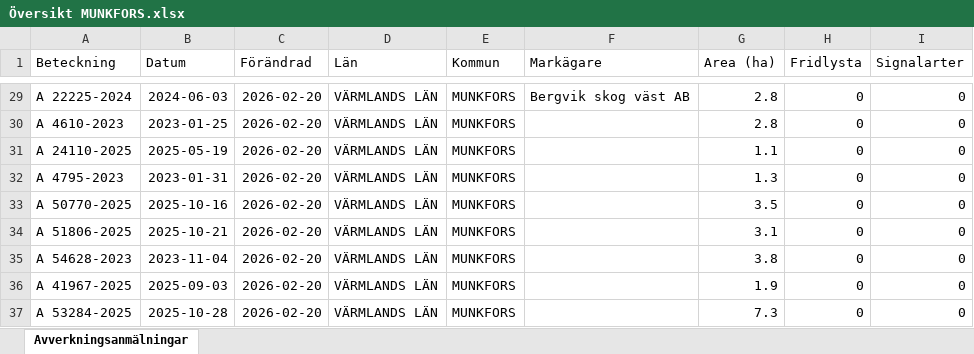
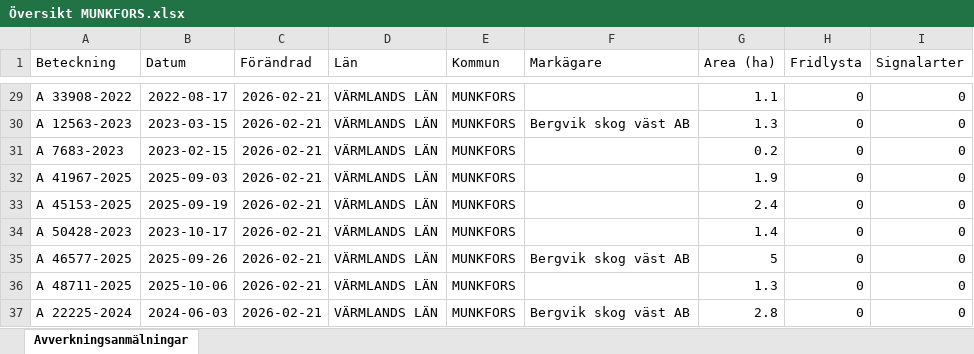
Before and after one commit to klasma/Logging_1762, an Excel workbook: Översikt MUNKFORS.xlsx, sheet Avverkningsanmälningar, drawn as a sheet; only a part is shown, gaps mark what is left out; values as stored, in another font and other column widths than the file's, no borders; the diff covers the shown part only; the diff names each change by its address in the sheet, - before the commit and + after, or states it on an @@ line.

```diff
--- a/Översikt MUNKFORS.xlsx (sheet Avverkningsanmälningar)
+++ b/Översikt MUNKFORS.xlsx (sheet Avverkningsanmälningar)
-A29 (Beteckning): A 22225-2024
+A29 (Beteckning): A 33908-2022
-B29 (Datum): 2024-06-03
+B29 (Datum): 2022-08-17
-C29:C37 (Förändrad): 2026-02-20
+C29:C37 (Förändrad): 2026-02-21
-F29 (Markägare): Bergvik skog väst AB
+F29 (Markägare): (empty)
-G29 (Area (ha)): 2.8
+G29 (Area (ha)): 1.1
-A30 (Beteckning): A 4610-2023
+A30 (Beteckning): A 12563-2023
-B30 (Datum): 2023-01-25
+B30 (Datum): 2023-03-15
-F30 (Markägare): (empty)
+F30 (Markägare): Bergvik skog väst AB
-G30 (Area (ha)): 2.8
+G30 (Area (ha)): 1.3
-A31 (Beteckning): A 24110-2025
+A31 (Beteckning): A 7683-2023
-B31 (Datum): 2025-05-19
+B31 (Datum): 2023-02-15
-G31 (Area (ha)): 1.1
+G31 (Area (ha)): 0.2
-A32 (Beteckning): A 4795-2023
+A32 (Beteckning): A 41967-2025
-B32 (Datum): 2023-01-31
+B32 (Datum): 2025-09-03
-G32 (Area (ha)): 1.3
+G32 (Area (ha)): 1.9
-A33 (Beteckning): A 50770-2025
+A33 (Beteckning): A 45153-2025
-B33 (Datum): 2025-10-16
+B33 (Datum): 2025-09-19
-G33 (Area (ha)): 3.5
+G33 (Area (ha)): 2.4
-A34 (Beteckning): A 51806-2025
+A34 (Beteckning): A 50428-2023
-B34 (Datum): 2025-10-21
+B34 (Datum): 2023-10-17
-G34 (Area (ha)): 3.1
+G34 (Area (ha)): 1.4
-A35 (Beteckning): A 54628-2023
+A35 (Beteckning): A 46577-2025
-B35 (Datum): 2023-11-04
+B35 (Datum): 2025-09-26
-F35 (Markägare): (empty)
+F35 (Markägare): Bergvik skog väst AB
-G35 (Area (ha)): 3.8
+G35 (Area (ha)): 5
-A36 (Beteckning): A 41967-2025
+A36 (Beteckning): A 48711-2025
-B36 (Datum): 2025-09-03
+B36 (Datum): 2025-10-06
-G36 (Area (ha)): 1.9
+G36 (Area (ha)): 1.3
-A37 (Beteckning): A 53284-2025
+A37 (Beteckning): A 22225-2024
-B37 (Datum): 2025-10-28
+B37 (Datum): 2024-06-03
-F37 (Markägare): (empty)
+F37 (Markägare): Bergvik skog väst AB
-G37 (Area (ha)): 7.3
+G37 (Area (ha)): 2.8
```
Also changed, not shown: 308 edited cells elsewhere in this sheet, artfynd/A 44111-2023 artfynd.xlsx, 6 other files.
